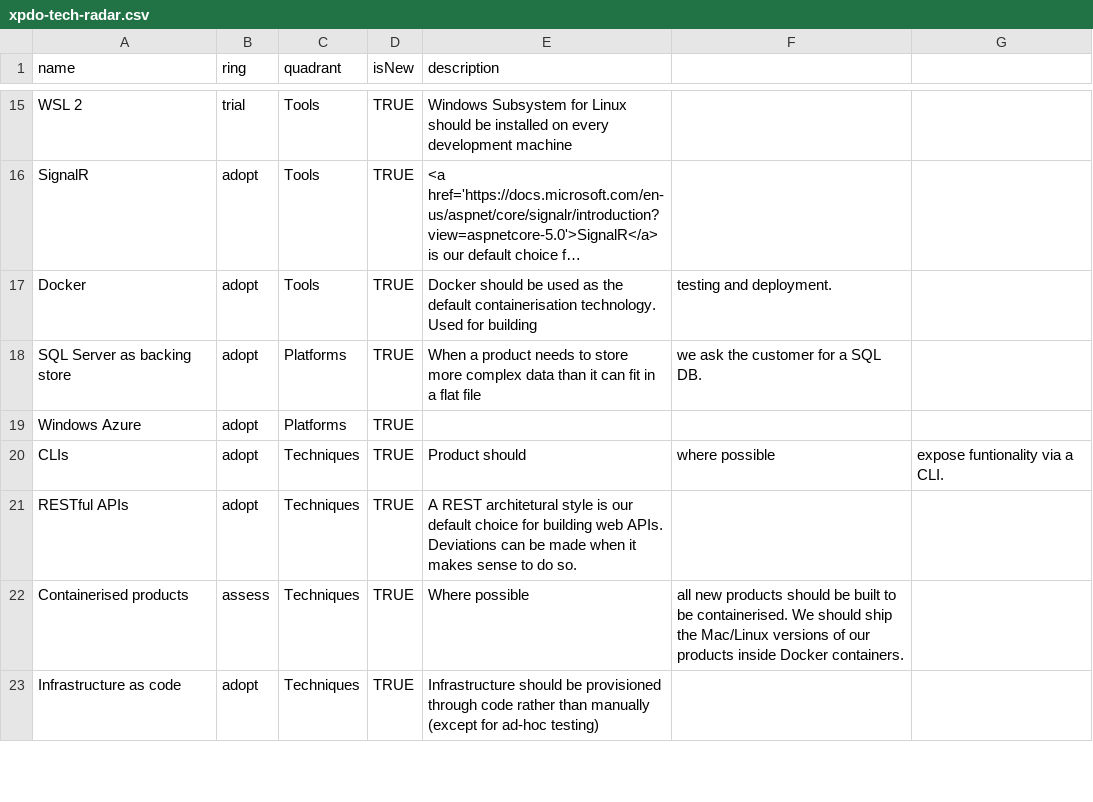
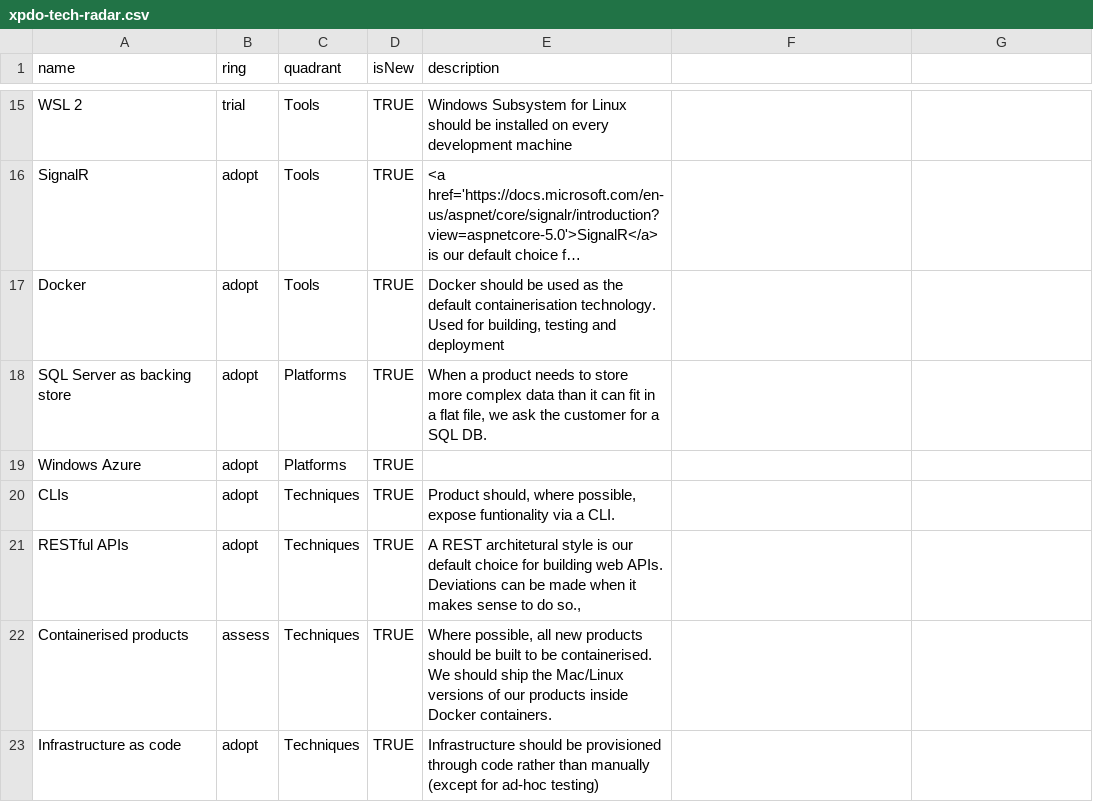
Before and after one commit to xappido/techradar, a CSV file: xpdo-tech-radar.csv, drawn as a sheet; only a part is shown, gaps mark what is left out; long unchanged cells end in …; the diff covers the shown part only; the diff names each change by its address in the sheet, - before the commit and + after, or states it on an @@ line.

Commit message:
remove uneeded columns

```diff
--- a/xpdo-tech-radar.csv
+++ b/xpdo-tech-radar.csv
-E17 (description): …Used for building
+E17 (description): …Used for building, testing and deployment
-F17: testing and deployment.
+F17: (empty)
-E18 (description): …a flat file
+E18 (description): …a flat file, we ask the customer for a SQL DB.
-F18: we ask the customer for a SQL DB.
+F18: (empty)
-E20 (description): Product should
+E20 (description): Product should, where possible, expose funtionality via a CLI.
-F20: where possible
+F20: (empty)
-G20: expose funtionality via a CLI.
+G20: (empty)
-E21 (description): …to do so.
+E21 (description): …to do so.,
-E22 (description): Where possible
+E22 (description): Where possible, all new products should be built to be containerised. We should ship the Mac/Linux versions of our products inside Docker containers.
-F22: all new products should be built to be containerised. We should ship the Mac/Linux versions of our products inside Docker containers.
+F22: (empty)
```
Also changed, not shown: 11 edited cells elsewhere in this file.
